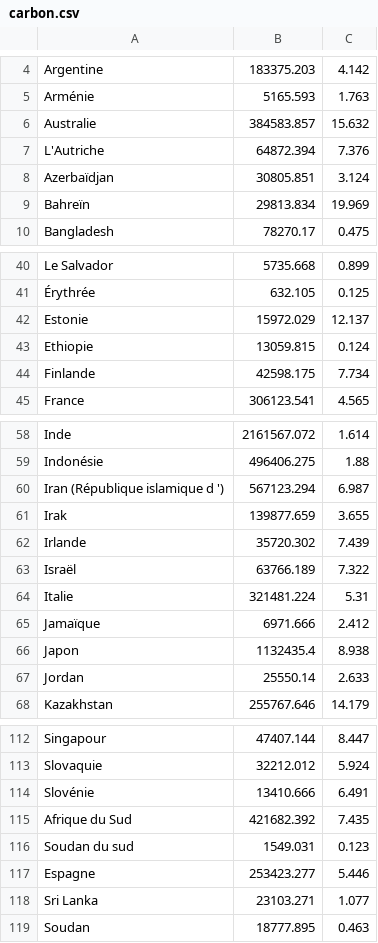
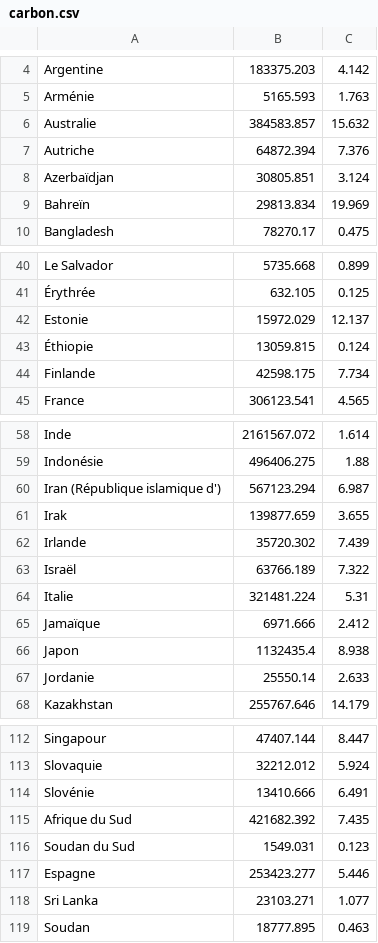
Before and after one commit to raspberrypilearning/charting-champions, a CSV file: fr-FR/code/charting_champions_example/carbon.csv, drawn as a sheet; only a part is shown, gaps mark what is left out; the diff covers the shown part only.

```diff
--- a/fr-FR/code/charting_champions_example/carbon.csv
+++ b/fr-FR/code/charting_champions_example/carbon.csv
@@ -6,3 +6,3 @@
 "Australie","384583.857","15.632"
-"L'Autriche","64872.394","7.376"
+"Autriche","64872.394","7.376"
 "Azerbaïdjan","30805.851","3.124"
@@ -42,3 +42,3 @@
 "Estonie","15972.029","12.137"
-"Ethiopie","13059.815","0.124"
+"Éthiopie","13059.815","0.124"
 "Finlande","42598.175","7.734"
@@ -59,3 +59,3 @@
 "Indonésie","496406.275","1.88"
-"Iran (République islamique d ')","567123.294","6.987"
+"Iran (République islamique d')","567123.294","6.987"
 "Irak","139877.659","3.655"
@@ -66,3 +66,3 @@
 "Japon","1132435.4","8.938"
-"Jordan","25550.14","2.633"
+"Jordanie","25550.14","2.633"
 "Kazakhstan","255767.646","14.179"
@@ -115,3 +115,3 @@
 "Afrique du Sud","421682.392","7.435"
-"Soudan du sud","1549.031","0.123"
+"Soudan du Sud","1549.031","0.123"
 "Espagne","253423.277","5.446"
```
Also changed, not shown: 10 edited cells elsewhere in this file.
